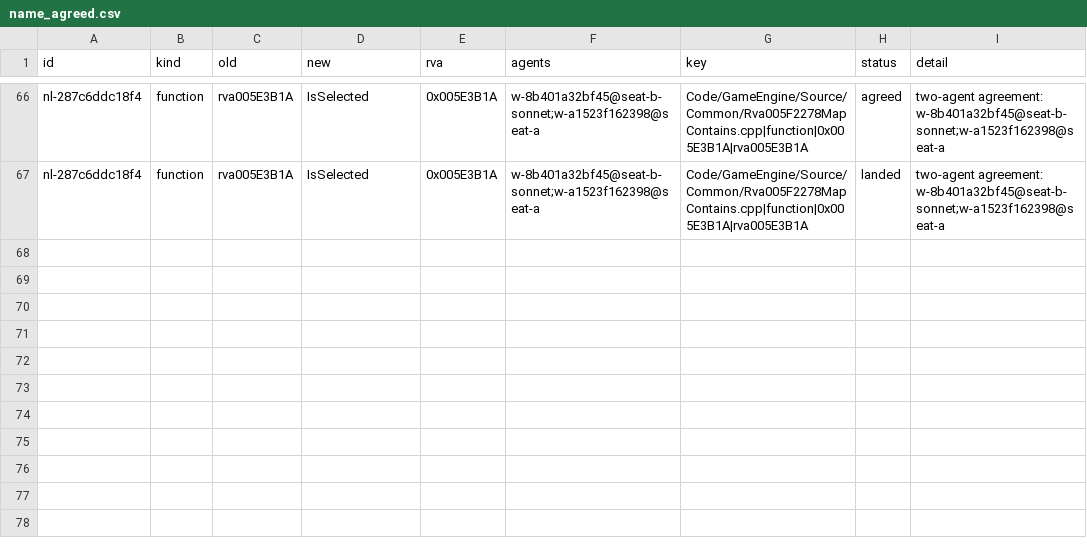
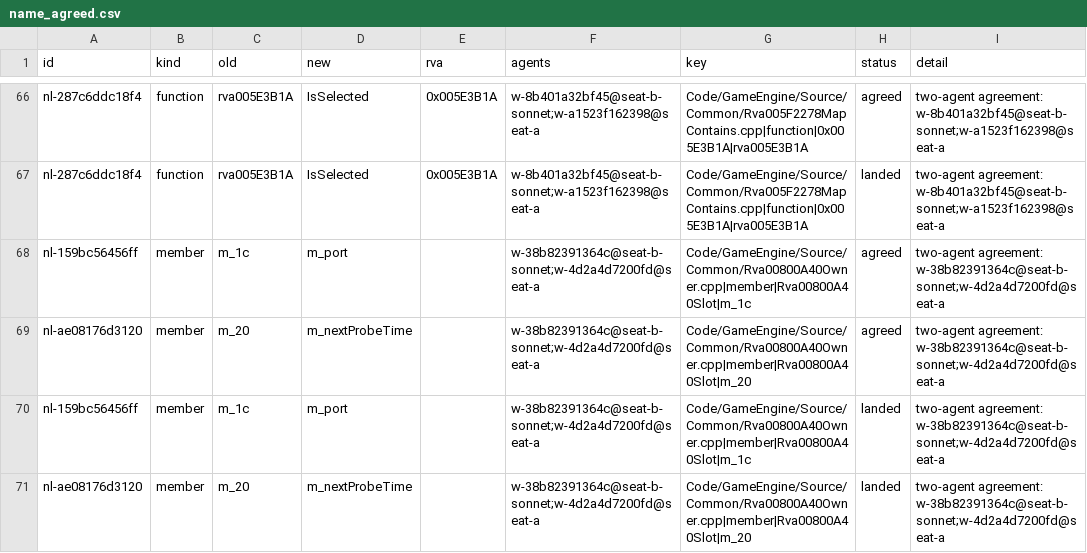
Before and after one commit to Alitryel/Open-BFME-2, a CSV file: reverse/name_agreed.csv, drawn as a sheet; only a part is shown, gaps mark what is left out; the diff names each change by its address in the sheet, - before the commit and + after, or states it on an @@ line.

Commit message:
Name 2 placeholders in Rva00800A40Owner.cpp by two-agent agreement
  member Rva00800A40Slot::m_1c -> m_port
  member Rva00800A40Slot::m_20 -> m_nextProbeTime

Two independent workers proposed each name blind and agreed (lead 2);
landed by tools/name_lane.py apply through tools/rename.py with basis
inferred and evidence agree:<id>, byte-verified by ./build.sh. The
same file's agreed class rename (Rva00800A40Slot -> ProbeSlot) follows
in its own commit. The member vote and agreement rows ride along.

```diff
--- a/reverse/name_agreed.csv
+++ b/reverse/name_agreed.csv
+row 68: nl-159bc56456ff | member | m_1c | m_port |  | w-38b82391364c@seat-b-sonnet;w-4d2a4d7200fd@seat-a | Code/GameEngine/Source/Common/Rva00800A40Owner.cpp|member|Rva00800A40Slot|m_1c | agreed | two-agent agreement: w-38b82391364c@seat-b-sonnet;w-4d2a4d7200fd@seat-a
+row 69: nl-ae08176d3120 | member | m_20 | m_nextProbeTime |  | w-38b82391364c@seat-b-sonnet;w-4d2a4d7200fd@seat-a | Code/GameEngine/Source/Common/Rva00800A40Owner.cpp|member|Rva00800A40Slot|m_20 | agreed | two-agent agreement: w-38b82391364c@seat-b-sonnet;w-4d2a4d7200fd@seat-a
+row 70: nl-159bc56456ff | member | m_1c | m_port |  | w-38b82391364c@seat-b-sonnet;w-4d2a4d7200fd@seat-a | Code/GameEngine/Source/Common/Rva00800A40Owner.cpp|member|Rva00800A40Slot|m_1c | landed | two-agent agreement: w-38b82391364c@seat-b-sonnet;w-4d2a4d7200fd@seat-a
+row 71: nl-ae08176d3120 | member | m_20 | m_nextProbeTime |  | w-38b82391364c@seat-b-sonnet;w-4d2a4d7200fd@seat-a | Code/GameEngine/Source/Common/Rva00800A40Owner.cpp|member|Rva00800A40Slot|m_20 | landed | two-agent agreement: w-38b82391364c@seat-b-sonnet;w-4d2a4d7200fd@seat-a
```
Also changed, not shown: reverse/name_basis.csv, reverse/name_votes.csv, 1 other file.
